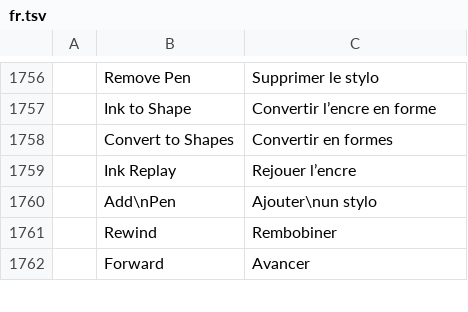
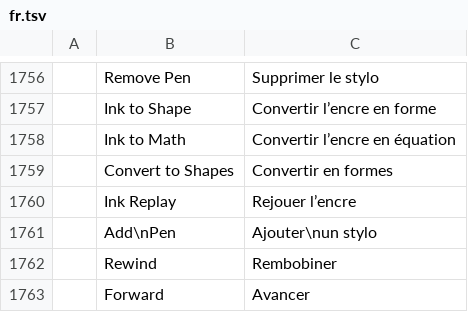
Before and after one commit to Rasmus-03/Quill, a TSV file: crates/ui-egui/src/i18n/fr.tsv, drawn as a sheet; only a part is shown, gaps mark what is left out; the diff names each change by its address in the sheet, - before the commit and + after, or states it on an @@ line.

```diff
--- a/crates/ui-egui/src/i18n/fr.tsv
+++ b/crates/ui-egui/src/i18n/fr.tsv
+row 1758:  | Ink to Math | Convertir l’encre en équation
```
Also changed, not shown: crates/ui-egui/src/i18n/bg.tsv, crates/ui-egui/src/i18n/ja.tsv, 16 other files.
